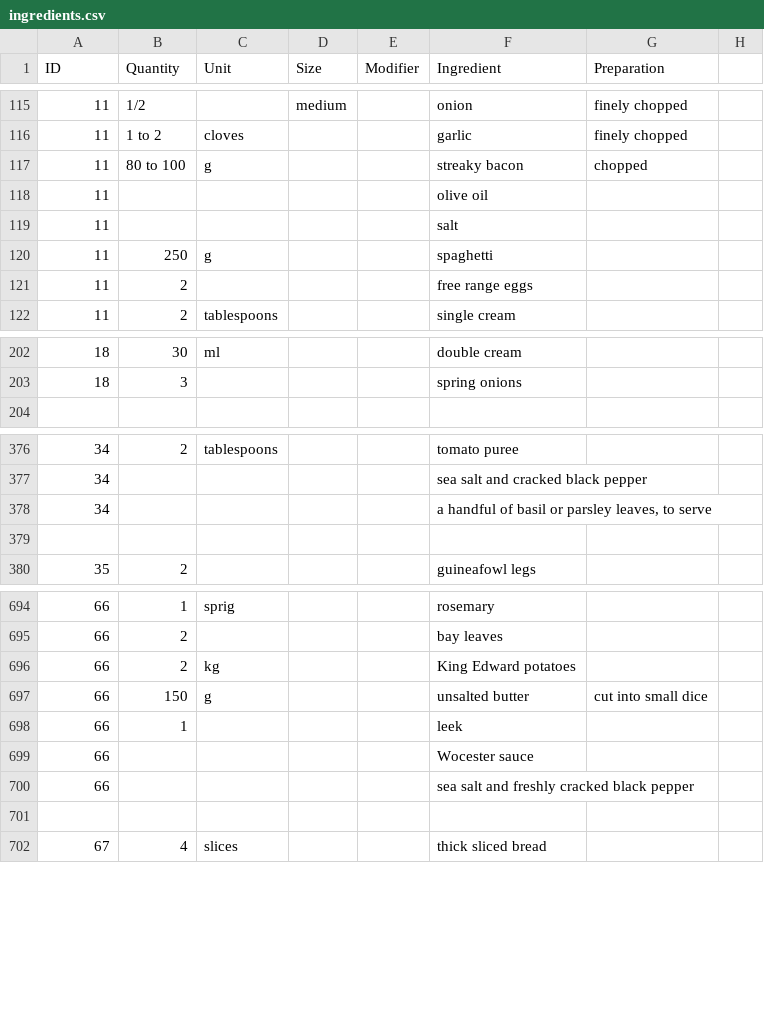
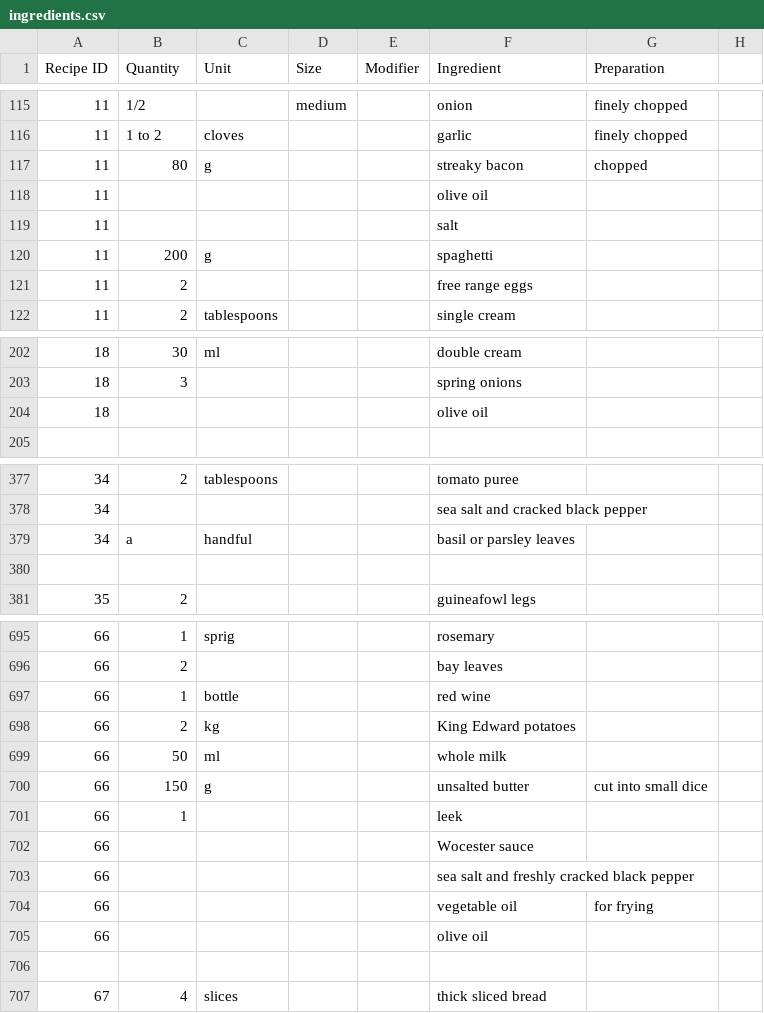
Before and after one commit to thomcorley/RecipeFormatter, a CSV file: csv/ingredients.csv, drawn as a sheet; only a part is shown, gaps mark what is left out; the diff covers the shown part only.

```diff
--- a/csv/ingredients.csv
+++ b/csv/ingredients.csv
@@ -1 +1 @@
-ID,Quantity,Unit,Size,Modifier,Ingredient,Preparation,
+Recipe ID,Quantity,Unit,Size,Modifier,Ingredient,Preparation,
@@ -116,6 +116,6 @@ ID,Quantity,Unit,Size,Modifier,Ingredient,Preparation,
 11,1 to 2,cloves,,,garlic,finely chopped,
-11,80 to 100,g,,,streaky bacon,chopped,
+11,80,g,,,streaky bacon,chopped,
 11,,,,,olive oil,,
 11,,,,,salt,,
-11,250,g,,,spaghetti,,
+11,200,g,,,spaghetti,,
 11,2,,,,free range eggs,,
@@ -203,2 +203,3 @@ ID,Quantity,Unit,Size,Modifier,Ingredient,Preparation,
 18,3,,,,spring onions,,
+18,,,,,olive oil,,
 ,,,,,,,
@@ -377,3 +378,3 @@ ID,Quantity,Unit,Size,Modifier,Ingredient,Preparation,
 34,,,,,sea salt and cracked black pepper,,
-34,,,,,"a handful of basil or parsley leaves, to serve",,
+34,a ,handful,,,basil or parsley leaves,,
 ,,,,,,,
@@ -695,3 +696,5 @@ ID,Quantity,Unit,Size,Modifier,Ingredient,Preparation,
 66,2,,,,bay leaves,,
+66,1,bottle,,,red wine,,
 66,2,kg,,,King Edward potatoes,,
+66,50,ml,,,whole milk,,
 66,150,g,,,unsalted butter,cut into small dice,
@@ -700,2 +703,4 @@ ID,Quantity,Unit,Size,Modifier,Ingredient,Preparation,
 66,,,,,sea salt and freshly cracked black pepper,,
+66,,,,,vegetable oil,for frying,
+66,,,,,olive oil,,
 ,,,,,,,
```
Also changed, not shown: 11 edited cells elsewhere in this file, csv/info.csv, csv/method_steps.csv, 2 other files.
